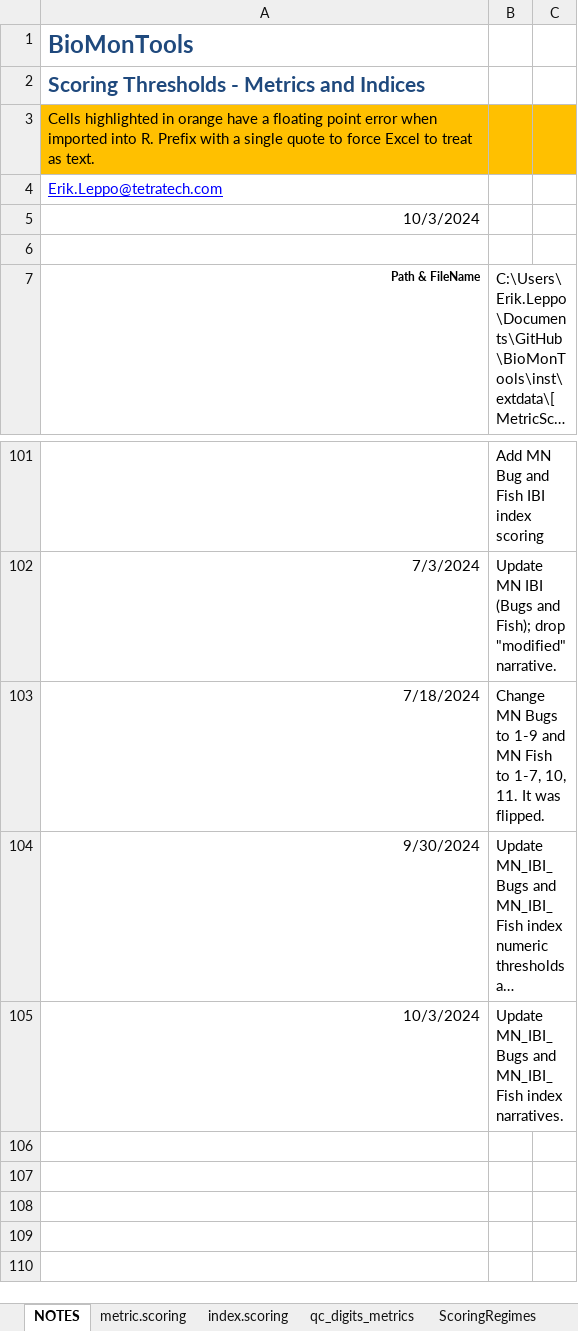
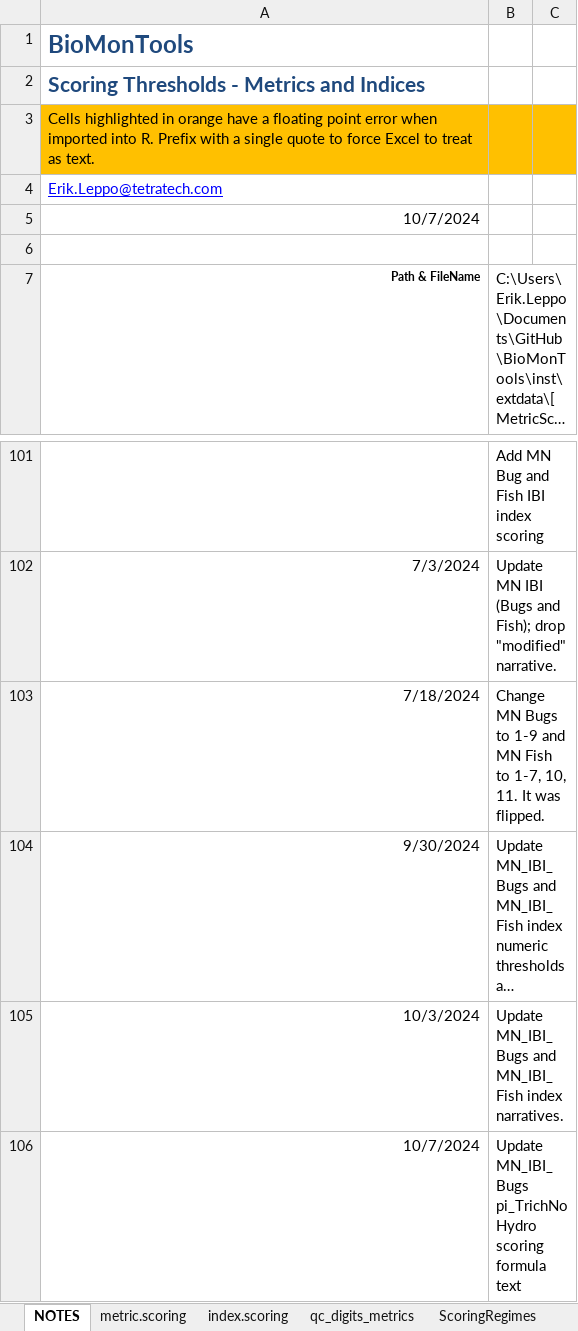
Before and after one commit to leppott/BioMonTools, an Excel workbook: inst/extdata/MetricScoring.xlsx, sheet NOTES, drawn as a sheet; only a part is shown, gaps mark what is left out; long unchanged cells end in …; values as stored, in another font and other column widths than the file's, no borders; table styles not drawn; the diff names each change by its address in the sheet, - before the commit and + after, or states it on an @@ line.

Commit message:
v1.0.2.9053
* refactor: Update MetricScoring.xlsx
    + MN, pi_TrichNoHydro scoring formula text

```diff
--- a/inst/extdata/MetricScoring.xlsx (sheet NOTES)
+++ b/inst/extdata/MetricScoring.xlsx (sheet NOTES)
-A5: 10/3/2024
+A5: 10/7/2024
+row 106: 10/7/2024 | Update MN_IBI_Bugs pi_TrichNoHydro scoring formula text
```
Also changed, not shown: sheet metric.scoring, 5 other files.
